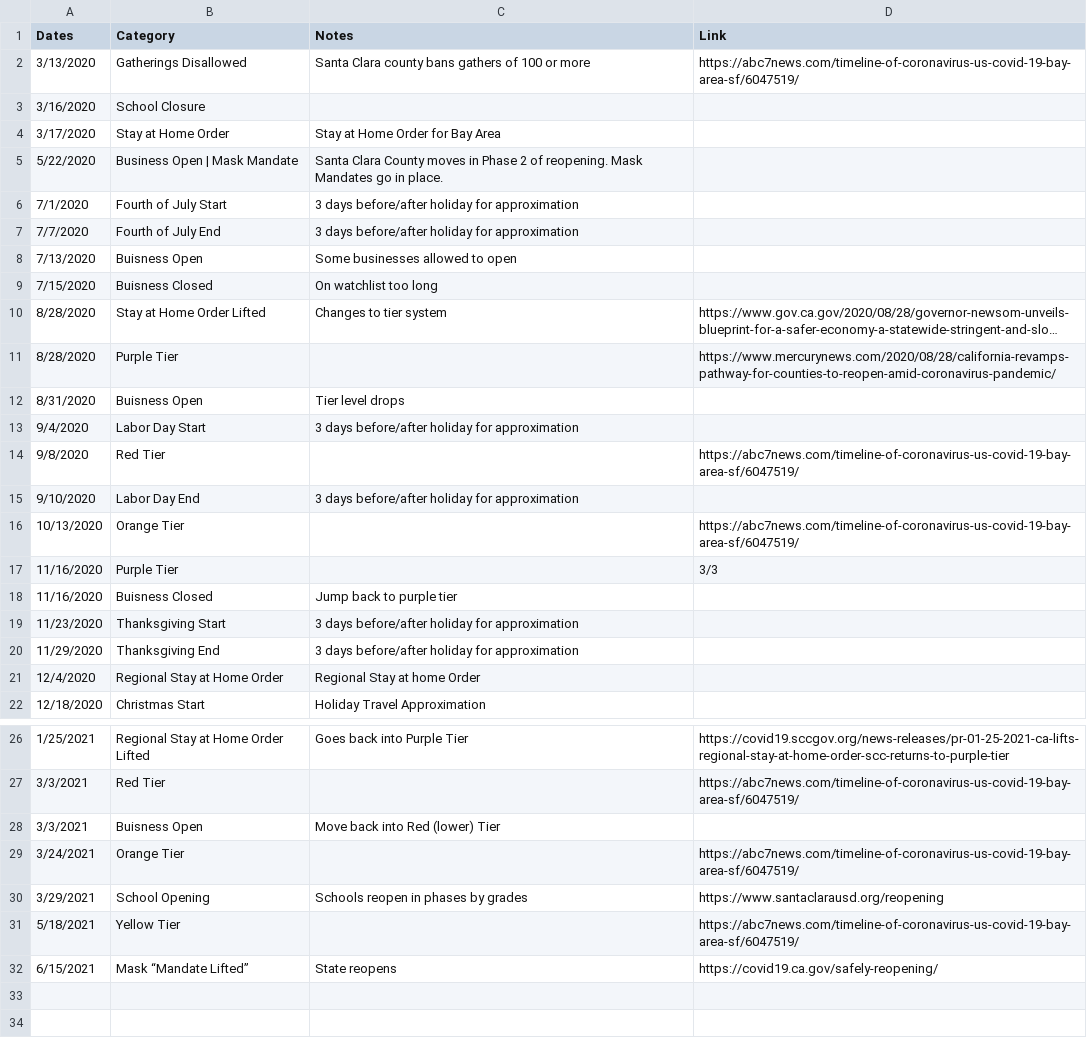
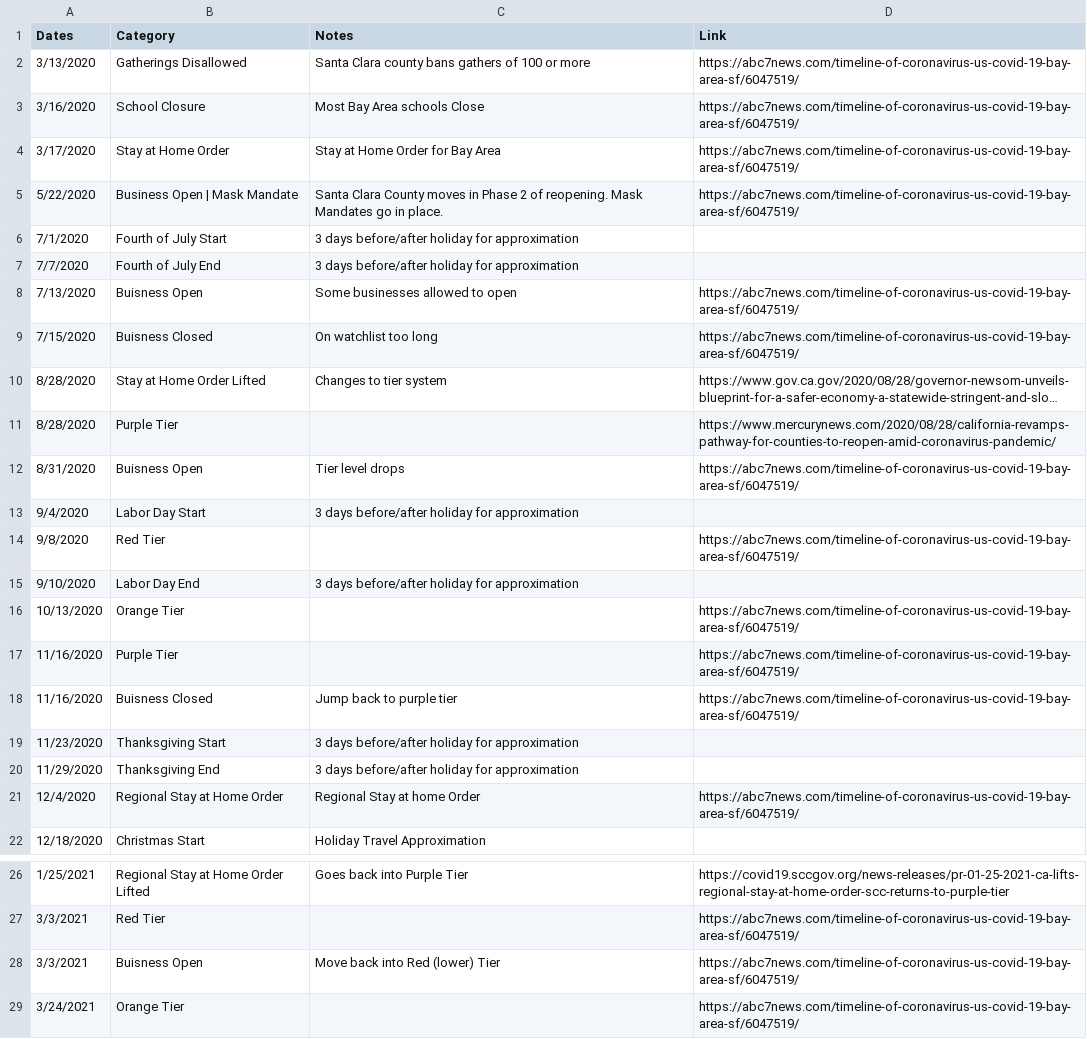
Before and after one commit to holiday-pettijohn/COVID-Tracking-Biola-Summer, a CSV file: Data/State Closure Data/County Closure Data/Santa Clara County, CA.csv, drawn as a sheet; only a part is shown, gaps mark what is left out; the shorter side is filled out with more unchanged rows; long unchanged cells end in …; the diff names each change by its address in the sheet, - before the commit and + after, or states it on an @@ line.

Commit message:
Fixed County

```diff
--- a/Data/State Closure Data/County Closure Data/Santa Clara County, CA.csv
+++ b/Data/State Closure Data/County Closure Data/Santa Clara County, CA.csv
-C3 (Notes): (empty)
+C3 (Notes): Most Bay Area schools Close
-D3:D5 (Link): (empty)
+D3:D5 (Link): https://abc7news.com/timeline-of-coronavirus-us-covid-19-bay-area-sf/6047519/
-D8:D9 (Link): (empty)
+D8:D9 (Link): https://abc7news.com/timeline-of-coronavirus-us-covid-19-bay-area-sf/6047519/
-D12 (Link): (empty)
+D12 (Link): https://abc7news.com/timeline-of-coronavirus-us-covid-19-bay-area-sf/6047519/
-D17 (Link): 3/3
+D17 (Link): https://abc7news.com/timeline-of-coronavirus-us-covid-19-bay-area-sf/6047519/
-D18 (Link): (empty)
+D18 (Link): https://abc7news.com/timeline-of-coronavirus-us-covid-19-bay-area-sf/6047519/
-D21 (Link): (empty)
+D21 (Link): https://abc7news.com/timeline-of-coronavirus-us-covid-19-bay-area-sf/6047519/
-D28 (Link): (empty)
+D28 (Link): https://abc7news.com/timeline-of-coronavirus-us-covid-19-bay-area-sf/6047519/
```
Also changed, not shown: 2 other files.
